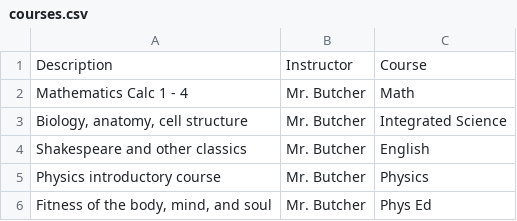
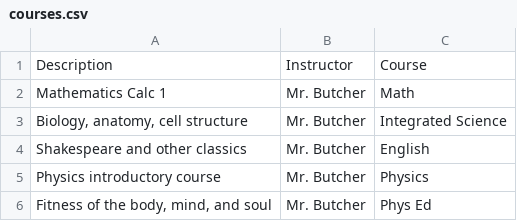
Before and after one commit to CPSECapstone/flipted-backend, a CSV file: data/courses.csv, drawn as a sheet; the diff names each change by its address in the sheet, - before the commit and + after, or states it on an @@ line.

```diff
--- a/data/courses.csv
+++ b/data/courses.csv
-A2: Mathematics Calc 1 - 4
+A2: Mathematics Calc 1
```
Also changed, not shown: data/objectives.csv, data/tasks.csv, 22 other files.
